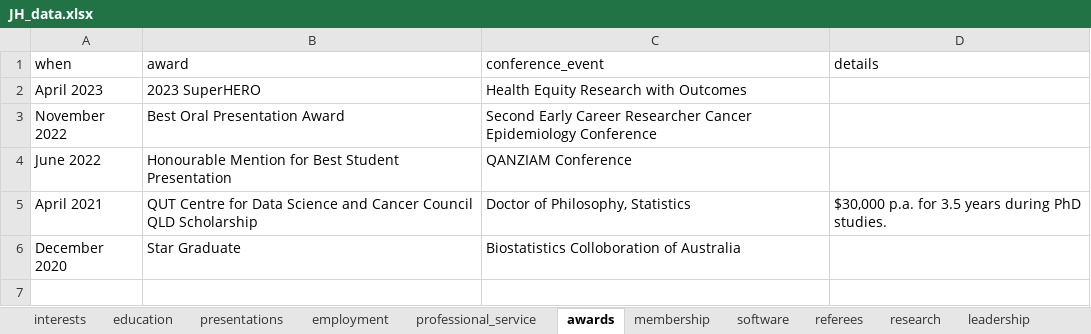
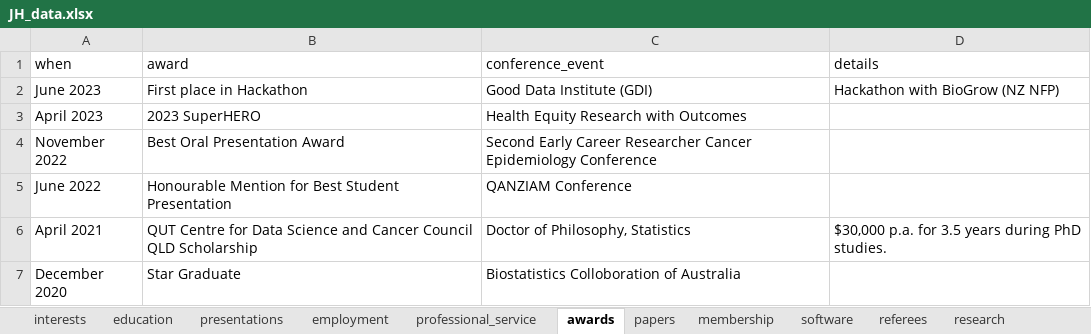
Before and after one commit to JamieHogg-depo/cv_rmarkdown, an Excel workbook: JH_data.xlsx, sheet awards, drawn as a sheet; values as stored, in another font and other column widths than the file's, no borders; the diff names each change by its address in the sheet, - before the commit and + after, or states it on an @@ line.

```diff
--- a/JH_data.xlsx (sheet awards)
+++ b/JH_data.xlsx (sheet awards)
+sheet tab: papers
+row 2: June 2023 | First place in Hackathon | Good Data Institute (GDI) | Hackathon with BioGrow (NZ NFP)
```
Also changed, not shown: sheet employment, sheet software, sheet professional_service, sheet presentations, 2 other files.
